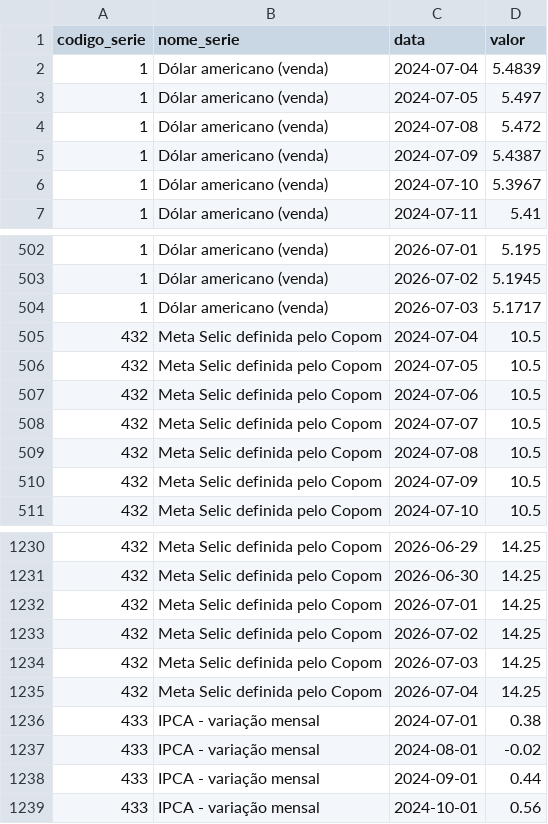
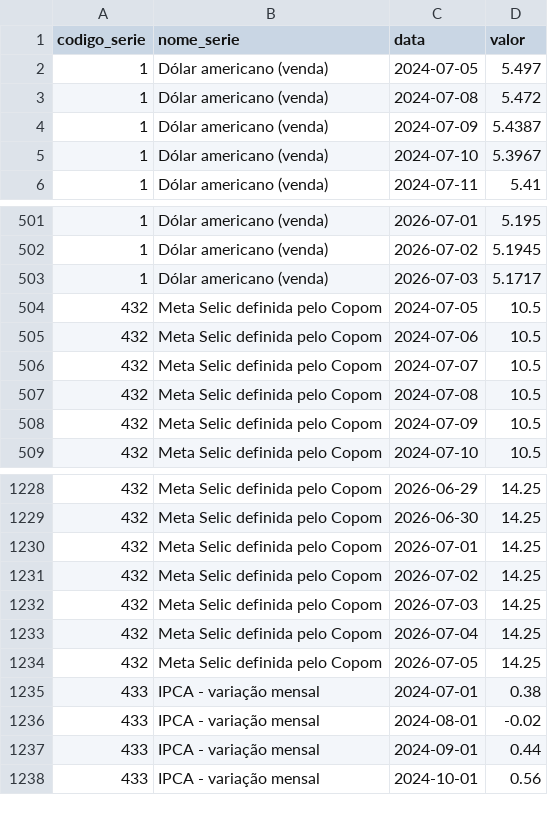
Before and after one commit to vitordelphim4-byte/pipeline-etl-bcb, a CSV file: data/indicadores.csv, drawn as a sheet; only a part is shown, gaps mark what is left out; removed rows and columns are numbered as before the commit, all else as after; the diff names each change by its address in the sheet, - before the commit and + after, or states it on an @@ line.

```diff
--- a/data/indicadores.csv
+++ b/data/indicadores.csv
-row 2: 1 | Dólar americano (venda) | 2024-07-04 | 5.4839
-row 505: 432 | Meta Selic definida pelo Copom | 2024-07-04 | 10.5
+row 1234: 432 | Meta Selic definida pelo Copom | 2026-07-05 | 14.25
```
